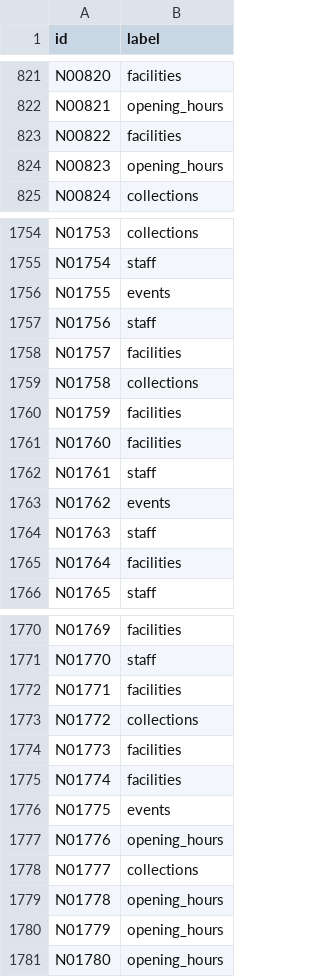
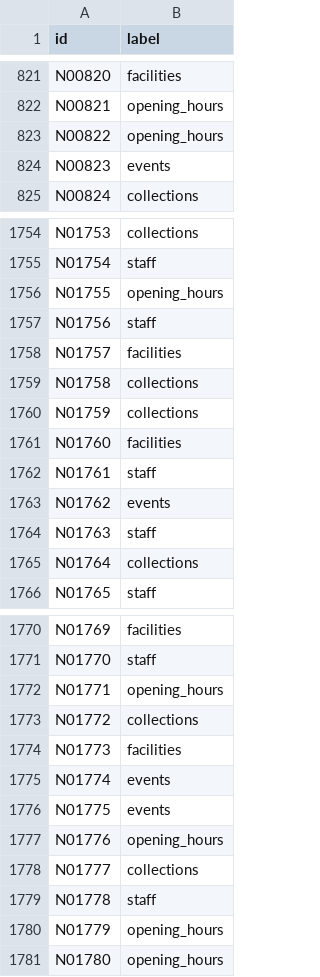
Before and after one commit to SDAIAAcademy/ds-306, a CSV file: labs/data/capstone/nadwa/model_labels_all.csv, drawn as a sheet; only a part is shown, gaps mark what is left out; the diff covers the shown part only.

```diff
--- a/labs/data/capstone/nadwa/model_labels_all.csv
+++ b/labs/data/capstone/nadwa/model_labels_all.csv
@@ -822,4 +822,4 @@ N00820,facilities
 N00821,opening_hours
-N00822,facilities
-N00823,opening_hours
+N00822,opening_hours
+N00823,events
 N00824,collections
@@ -1755,3 +1755,3 @@ N01753,collections
 N01754,staff
-N01755,events
+N01755,opening_hours
 N01756,staff
@@ -1759,3 +1759,3 @@ N01757,facilities
 N01758,collections
-N01759,facilities
+N01759,collections
 N01760,facilities
@@ -1764,3 +1764,3 @@ N01762,events
 N01763,staff
-N01764,facilities
+N01764,collections
 N01765,staff
@@ -1771,6 +1771,6 @@ N01769,facilities
 N01770,staff
-N01771,facilities
+N01771,opening_hours
 N01772,collections
 N01773,facilities
-N01774,facilities
+N01774,events
 N01775,events
@@ -1778,3 +1778,3 @@ N01776,opening_hours
 N01777,collections
-N01778,opening_hours
+N01778,staff
 N01779,opening_hours
```
Also changed, not shown: 142 edited cells elsewhere in this file, labs/data/capstone/nadwa/model_runs_gold.csv, labs/data/capstone/raafid/model_labels_all.csv, 41 other files.
